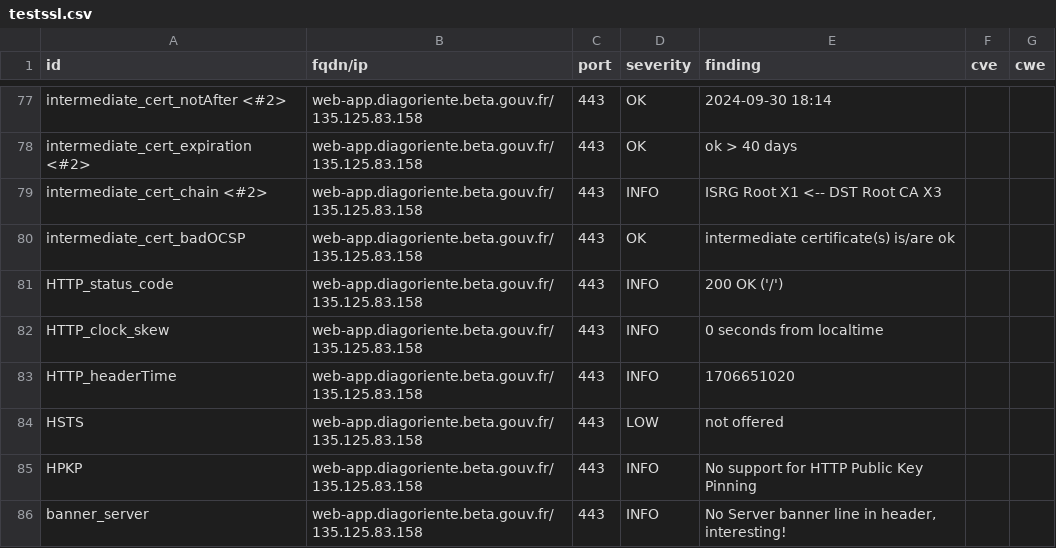
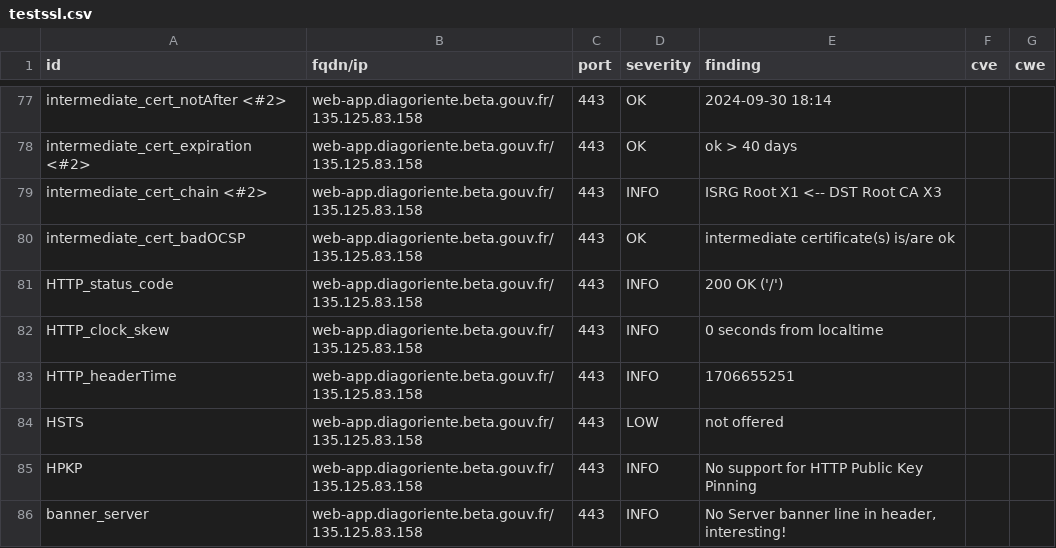
Before and after one commit to Diagoriente/dashlord, a CSV file: results/aHR0cHM6Ly93ZWItYXBwLmRpYWdvcmllbnRlLmJldGEuZ291di5mcg==/testssl.csv, drawn as a sheet; only a part is shown, gaps mark what is left out.

```diff
--- a/results/aHR0cHM6Ly93ZWItYXBwLmRpYWdvcmllbnRlLmJldGEuZ291di5mcg==/testssl.csv
+++ b/results/aHR0cHM6Ly93ZWItYXBwLmRpYWdvcmllbnRlLmJldGEuZ291di5mcg==/testssl.csv
@@ -82,3 +82,3 @@
 "HTTP_clock_skew","web-app.diagoriente.beta.gouv.fr/135.125.83.158","443","INFO","0 seconds from localtime","",""
-"HTTP_headerTime","web-app.diagoriente.beta.gouv.fr/135.125.83.158","443","INFO","1706651020","",""
+"HTTP_headerTime","web-app.diagoriente.beta.gouv.fr/135.125.83.158","443","INFO","1706655251","",""
 "HSTS","web-app.diagoriente.beta.gouv.fr/135.125.83.158","443","LOW","not offered","",""
```
Also changed, not shown: 12 other files.
